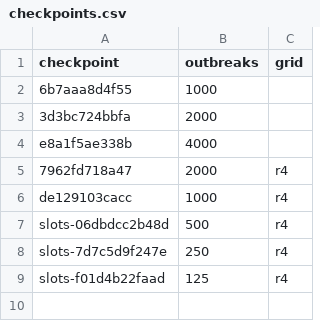
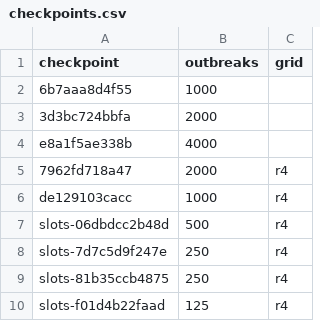
Before and after one commit to seabbs/BDBVHubRenewal, a CSV file: evidence/checkpoints.csv, drawn as a sheet.

```diff
--- a/evidence/checkpoints.csv
+++ b/evidence/checkpoints.csv
@@ -8,2 +8,3 @@ slots-06dbdcc2b48d,500,r4
 slots-7d7c5d9f247e,250,r4
+slots-81b35ccb4875,250,r4
 slots-f01d4b22faad,125,r4
```
Also changed, not shown: evidence/checkpoint-scores.csv.
